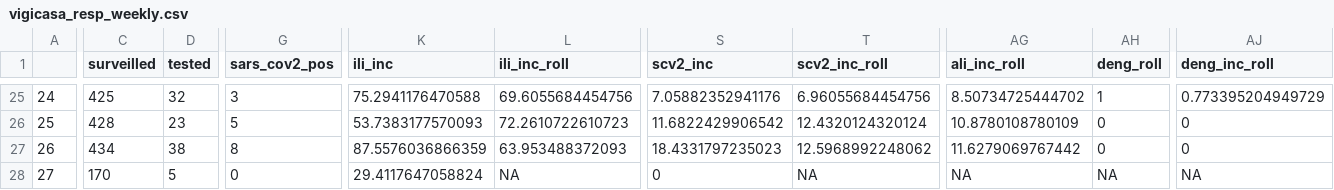
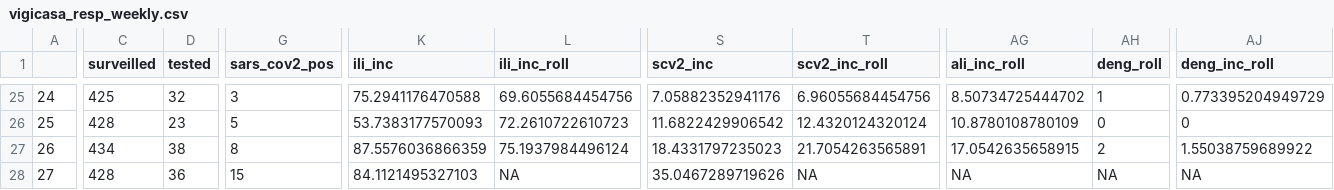
Before and after one commit to funsaludinvestigacion/enfermedades_infecciosas, a CSV file: docs/vigicasa_resp_weekly.csv, drawn as a sheet; only a part is shown, gaps mark what is left out; the diff covers the shown part only; the diff names each change by its address in the sheet, - before the commit and + after, or states it on an @@ line.

```diff
--- a/docs/vigicasa_resp_weekly.csv
+++ b/docs/vigicasa_resp_weekly.csv
-L27 (ili_inc_roll): 63.953488372093
+L27 (ili_inc_roll): 75.1937984496124
-T27 (scv2_inc_roll): 12.5968992248062
+T27 (scv2_inc_roll): 21.7054263565891
-AG27 (ali_inc_roll): 11.6279069767442
+AG27 (ali_inc_roll): 17.0542635658915
-AH27 (deng_roll): 0
+AH27 (deng_roll): 2
-AJ27 (deng_inc_roll): 0
+AJ27 (deng_inc_roll): 1.55038759689922
-C28 (surveilled): 170
+C28 (surveilled): 428
-D28 (tested): 5
+D28 (tested): 36
-G28 (sars_cov2_pos): 0
+G28 (sars_cov2_pos): 15
-K28 (ili_inc): 29.4117647058824
+K28 (ili_inc): 84.1121495327103
-S28 (scv2_inc): 0
+S28 (scv2_inc): 35.0467289719626
```
Also changed, not shown: 5 edited cells elsewhere in this file, docs/resp_incidence_age.csv, docs/resp_incidence_muni.csv, 2 other files.
